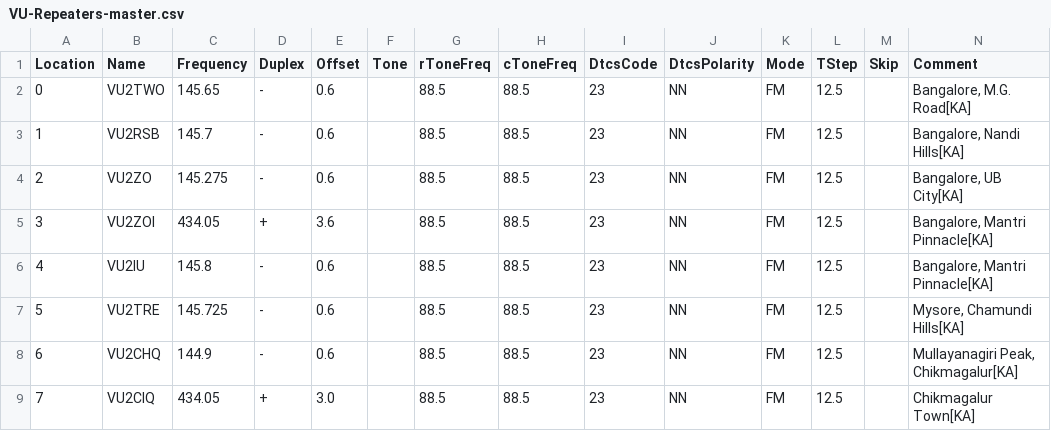
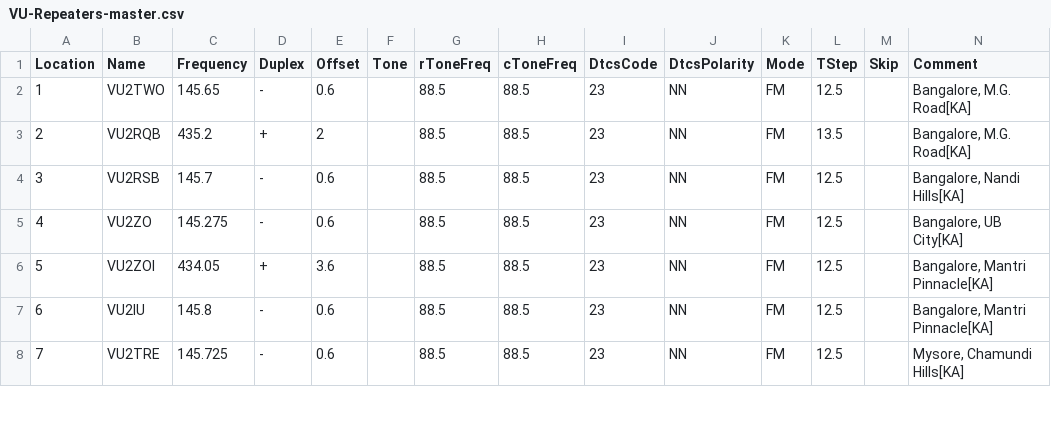
Before and after one commit to bejoysat/amateurradio, a CSV file: Repeaters/VU-Repeaters-master.csv, drawn as a sheet; only a part is shown; removed rows and columns are numbered as before the commit, all else as after; rows hold the shown columns only; the diff covers the shown part only; the diff names each change by its address in the sheet, - before the commit and + after, or states it on an @@ line.

Commit message:
Update VU-Repeaters-master.csv
Added VU2RQB
Rearranged channels

```diff
--- a/Repeaters/VU-Repeaters-master.csv
+++ b/Repeaters/VU-Repeaters-master.csv
-row 2: 0 | VU2TWO | 145.65 | - | 0.6 |  | 88.5 | 88.5 | 23 | NN | FM | 12.5 |  | Bangalore, M.G. Road[KA]
-B2 (Name): VU2RSB
+B2 (Name): VU2TWO
-C2 (Frequency): 145.7
+C2 (Frequency): 145.65
-N2 (Comment): Bangalore, Nandi Hills[KA]
+N2 (Comment): Bangalore, M.G. Road[KA]
-B3 (Name): VU2ZO
+B3 (Name): VU2RQB
-C3 (Frequency): 145.275
+C3 (Frequency): 435.2
-D3 (Duplex): -
+D3 (Duplex): +
-E3 (Offset): 0.6
+E3 (Offset): 2
-L3 (TStep): 12.5
+L3 (TStep): 13.5
-N3 (Comment): Bangalore, UB City[KA]
+N3 (Comment): Bangalore, M.G. Road[KA]
-B4 (Name): VU2ZOI
+B4 (Name): VU2RSB
-C4 (Frequency): 434.05
+C4 (Frequency): 145.7
-D4 (Duplex): +
+D4 (Duplex): -
-E4 (Offset): 3.6
+E4 (Offset): 0.6
-N4 (Comment): Bangalore, Mantri Pinnacle[KA]
+N4 (Comment): Bangalore, Nandi Hills[KA]
-B5 (Name): VU2IU
+B5 (Name): VU2ZO
-C5 (Frequency): 145.8
+C5 (Frequency): 145.275
-N5 (Comment): Bangalore, Mantri Pinnacle[KA]
+N5 (Comment): Bangalore, UB City[KA]
-B6 (Name): VU2TRE
+B6 (Name): VU2ZOI
-C6 (Frequency): 145.725
+C6 (Frequency): 434.05
-D6 (Duplex): -
+D6 (Duplex): +
-E6 (Offset): 0.6
+E6 (Offset): 3.6
-N6 (Comment): Mysore, Chamundi Hills[KA]
+N6 (Comment): Bangalore, Mantri Pinnacle[KA]
-B7 (Name): VU2CHQ
+B7 (Name): VU2IU
-C7 (Frequency): 144.9
+C7 (Frequency): 145.8
-N7 (Comment): Mullayanagiri Peak, Chikmagalur[KA]
+N7 (Comment): Bangalore, Mantri Pinnacle[KA]
-B8 (Name): VU2CIQ
+B8 (Name): VU2TRE
-C8 (Frequency): 434.05
+C8 (Frequency): 145.725
-D8 (Duplex): +
+D8 (Duplex): -
-E8 (Offset): 3.0
+E8 (Offset): 0.6
-N8 (Comment): Chikmagalur Town[KA]
+N8 (Comment): Mysore, Chamundi Hills[KA]
```
Also changed, not shown: 5 added rows, 3 removed rows and 51 edited cells elsewhere in this file.
